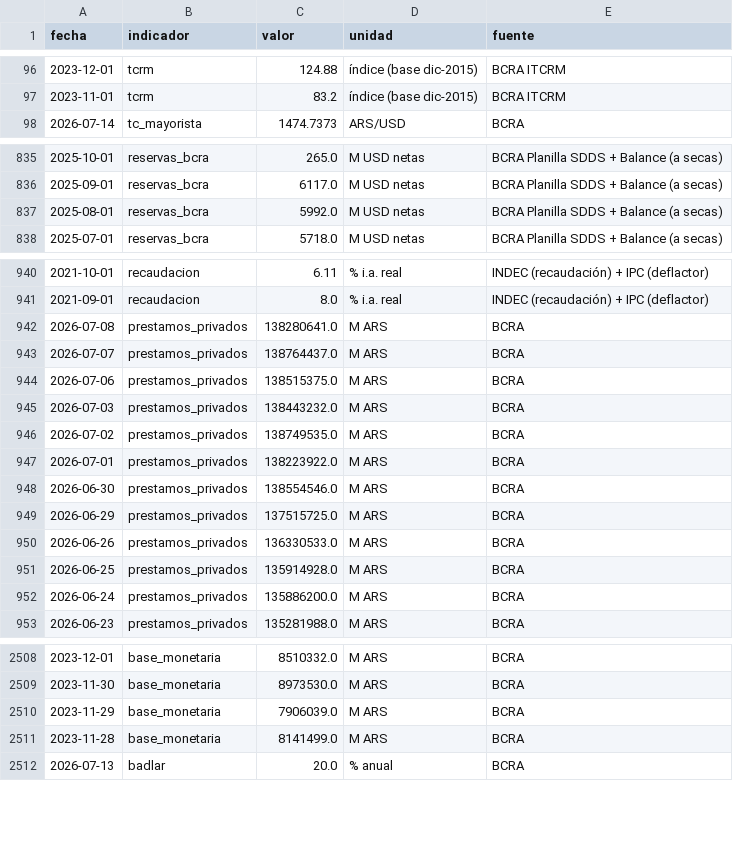
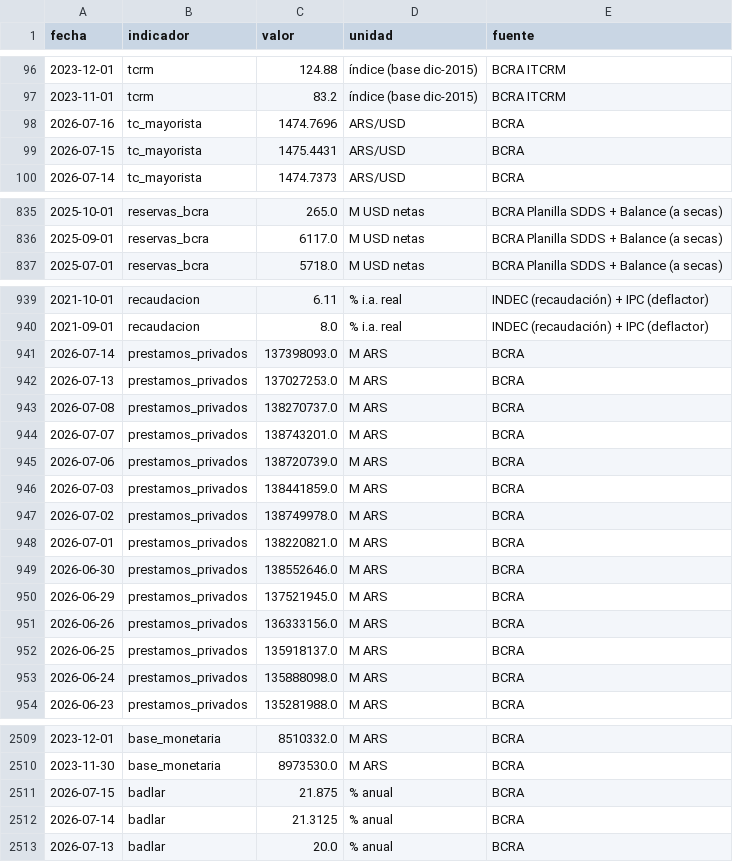
Before and after one commit to Juanpintoselso33/cigob-informe-coyuntura, a CSV file: projects/informe_coyuntura/output/series/macro.csv, drawn as a sheet; only a part is shown, gaps mark what is left out; the diff covers the shown part only.

```diff
--- a/projects/informe_coyuntura/output/series/macro.csv
+++ b/projects/informe_coyuntura/output/series/macro.csv
@@ -97,2 +97,4 @@ fecha,indicador,valor,unidad,fuente
 2023-11-01,tcrm,83.2,índice (base dic-2015),BCRA ITCRM
+2026-07-16,tc_mayorista,1474.7696,ARS/USD,BCRA
+2026-07-15,tc_mayorista,1475.4431,ARS/USD,BCRA
 2026-07-14,tc_mayorista,1474.7373,ARS/USD,BCRA
@@ -836,3 +836,2 @@ fecha,indicador,valor,unidad,fuente
 2025-09-01,reservas_bcra,6117.0,M USD netas,BCRA Planilla SDDS + Balance (a secas)
-2025-08-01,reservas_bcra,5992.0,M USD netas,BCRA Planilla SDDS + Balance (a secas)
 2025-07-01,reservas_bcra,5718.0,M USD netas,BCRA Planilla SDDS + Balance (a secas)
@@ -941,13 +940,15 @@ fecha,indicador,valor,unidad,fuente
 2021-09-01,recaudacion,8.0,% i.a. real,INDEC (recaudación) + IPC (deflactor)
-2026-07-08,prestamos_privados,138280641.0,M ARS,BCRA
-2026-07-07,prestamos_privados,138764437.0,M ARS,BCRA
-2026-07-06,prestamos_privados,138515375.0,M ARS,BCRA
-2026-07-03,prestamos_privados,138443232.0,M ARS,BCRA
-2026-07-02,prestamos_privados,138749535.0,M ARS,BCRA
-2026-07-01,prestamos_privados,138223922.0,M ARS,BCRA
-2026-06-30,prestamos_privados,138554546.0,M ARS,BCRA
-2026-06-29,prestamos_privados,137515725.0,M ARS,BCRA
-2026-06-26,prestamos_privados,136330533.0,M ARS,BCRA
-2026-06-25,prestamos_privados,135914928.0,M ARS,BCRA
-2026-06-24,prestamos_privados,135886200.0,M ARS,BCRA
+2026-07-14,prestamos_privados,137398093.0,M ARS,BCRA
+2026-07-13,prestamos_privados,137027253.0,M ARS,BCRA
+2026-07-08,prestamos_privados,138270737.0,M ARS,BCRA
+2026-07-07,prestamos_privados,138743201.0,M ARS,BCRA
+2026-07-06,prestamos_privados,138720739.0,M ARS,BCRA
+2026-07-03,prestamos_privados,138441859.0,M ARS,BCRA
+2026-07-02,prestamos_privados,138749978.0,M ARS,BCRA
+2026-07-01,prestamos_privados,138220821.0,M ARS,BCRA
+2026-06-30,prestamos_privados,138552646.0,M ARS,BCRA
+2026-06-29,prestamos_privados,137521945.0,M ARS,BCRA
+2026-06-26,prestamos_privados,136333156.0,M ARS,BCRA
+2026-06-25,prestamos_privados,135918137.0,M ARS,BCRA
+2026-06-24,prestamos_privados,135888098.0,M ARS,BCRA
 2026-06-23,prestamos_privados,135281988.0,M ARS,BCRA
@@ -2509,4 +2510,4 @@ fecha,indicador,valor,unidad,fuente
 2023-11-30,base_monetaria,8973530.0,M ARS,BCRA
-2023-11-29,base_monetaria,7906039.0,M ARS,BCRA
-2023-11-28,base_monetaria,8141499.0,M ARS,BCRA
+2026-07-15,badlar,21.875,% anual,BCRA
+2026-07-14,badlar,21.3125,% anual,BCRA
 2026-07-13,badlar,20.0,% anual,BCRA
```
Also changed, not shown: 2 added rows, 6 removed rows and 11 edited cells elsewhere in this file, projects/informe_coyuntura/output/series/gestion.csv, projects/informe_coyuntura/output/series/politica.csv, 16 other files.
